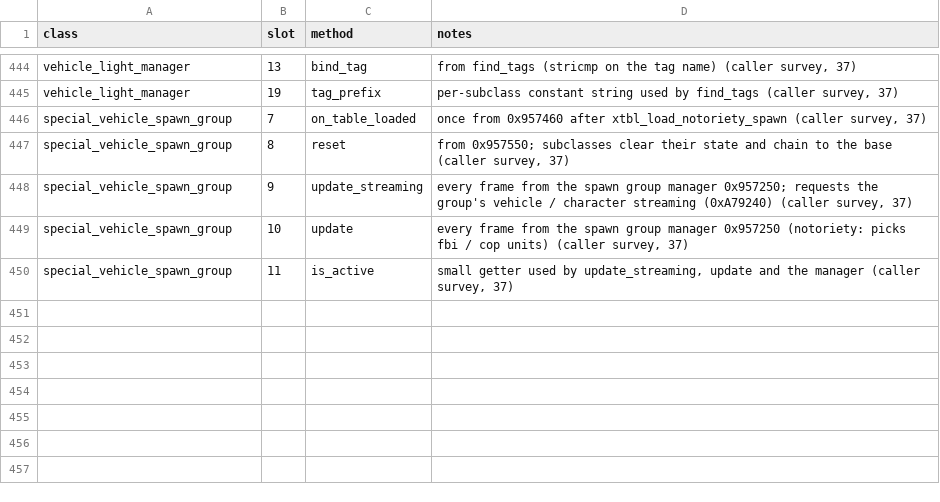
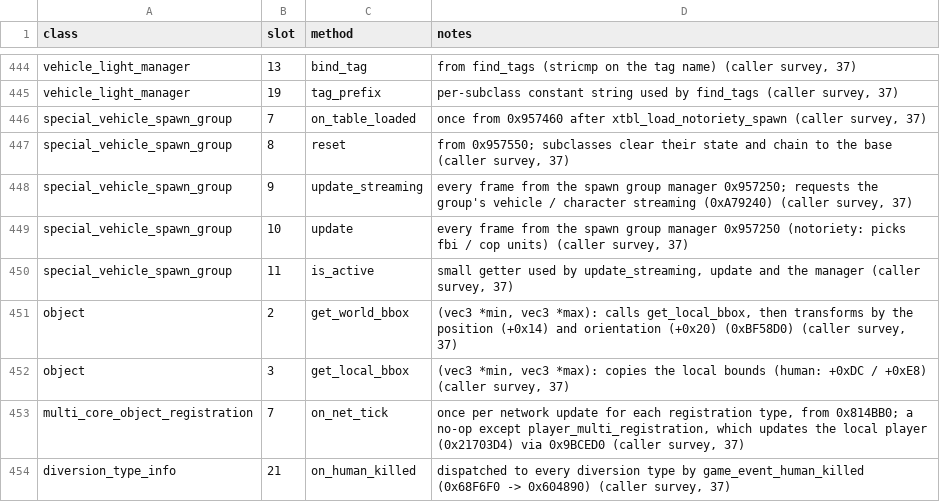
Before and after one commit to 16austin16/SR2-Decomp, a CSV file: docs/vtable_slots.csv, drawn as a sheet; only a part is shown, gaps mark what is left out; the diff names each change by its address in the sheet, - before the commit and + after, or states it on an @@ line.

```diff
--- a/docs/vtable_slots.csv
+++ b/docs/vtable_slots.csv
+row 451: object | 2 | get_world_bbox | (vec3 *min, vec3 *max): calls get_local_bbox, then transforms by the position (+0x14) and orientation (+0x20) (0xBF58D0) (caller survey, 37)
+row 452: object | 3 | get_local_bbox | (vec3 *min, vec3 *max): copies the local bounds (human: +0xDC / +0xE8) (caller survey, 37)
+row 453: multi_core_object_registration | 7 | on_net_tick | once per network update for each registration type, from 0x814BB0; a no-op except player_multi_registration, which updates the local player (0x21703D4) via 0x9BCED0 (caller survey, 37)
+row 454: diversion_type_info | 21 | on_human_killed | dispatched to every diversion type by game_event_human_killed (0x68F6F0 -> 0x604890) (caller survey, 37)
```
Also changed, not shown: 3 other files.
